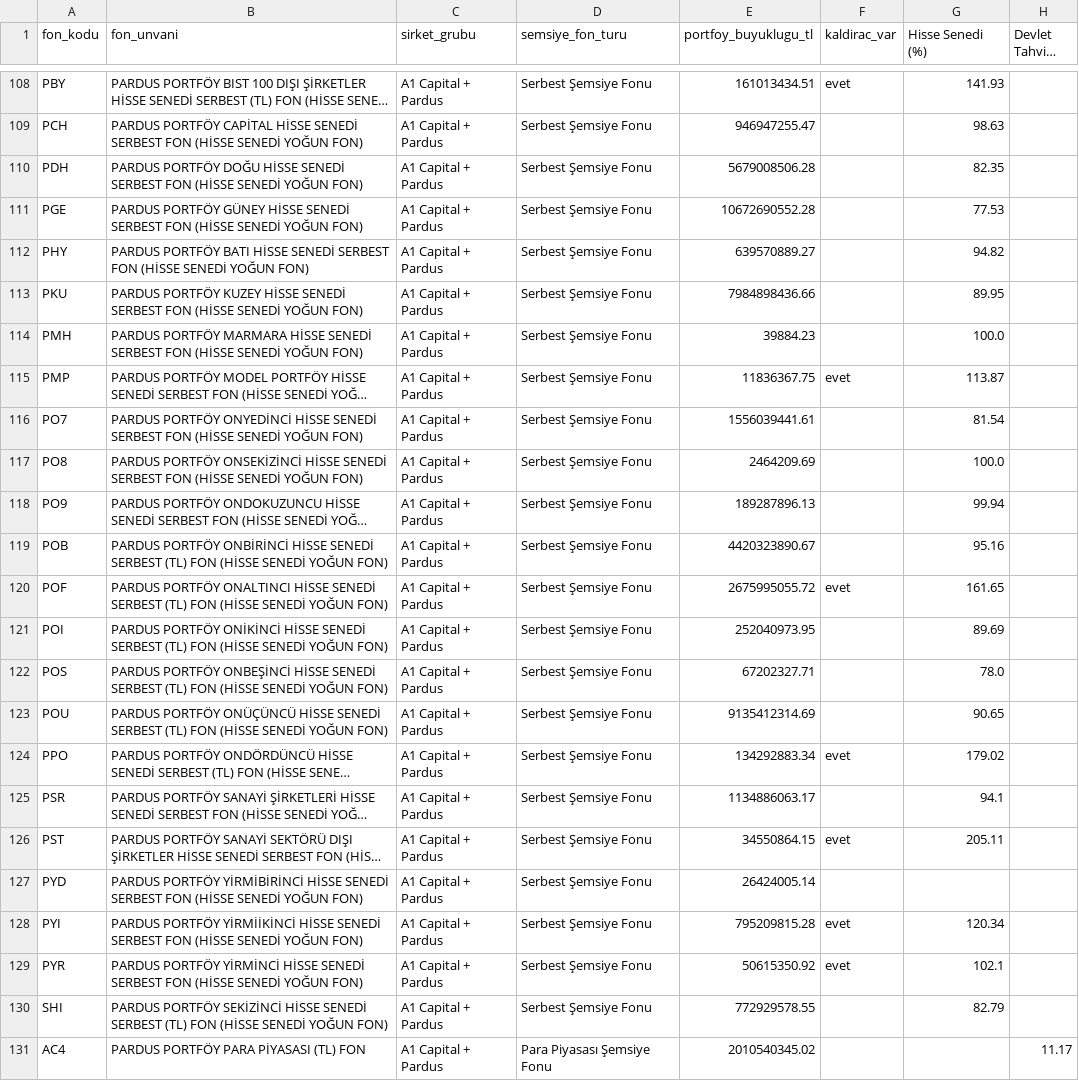
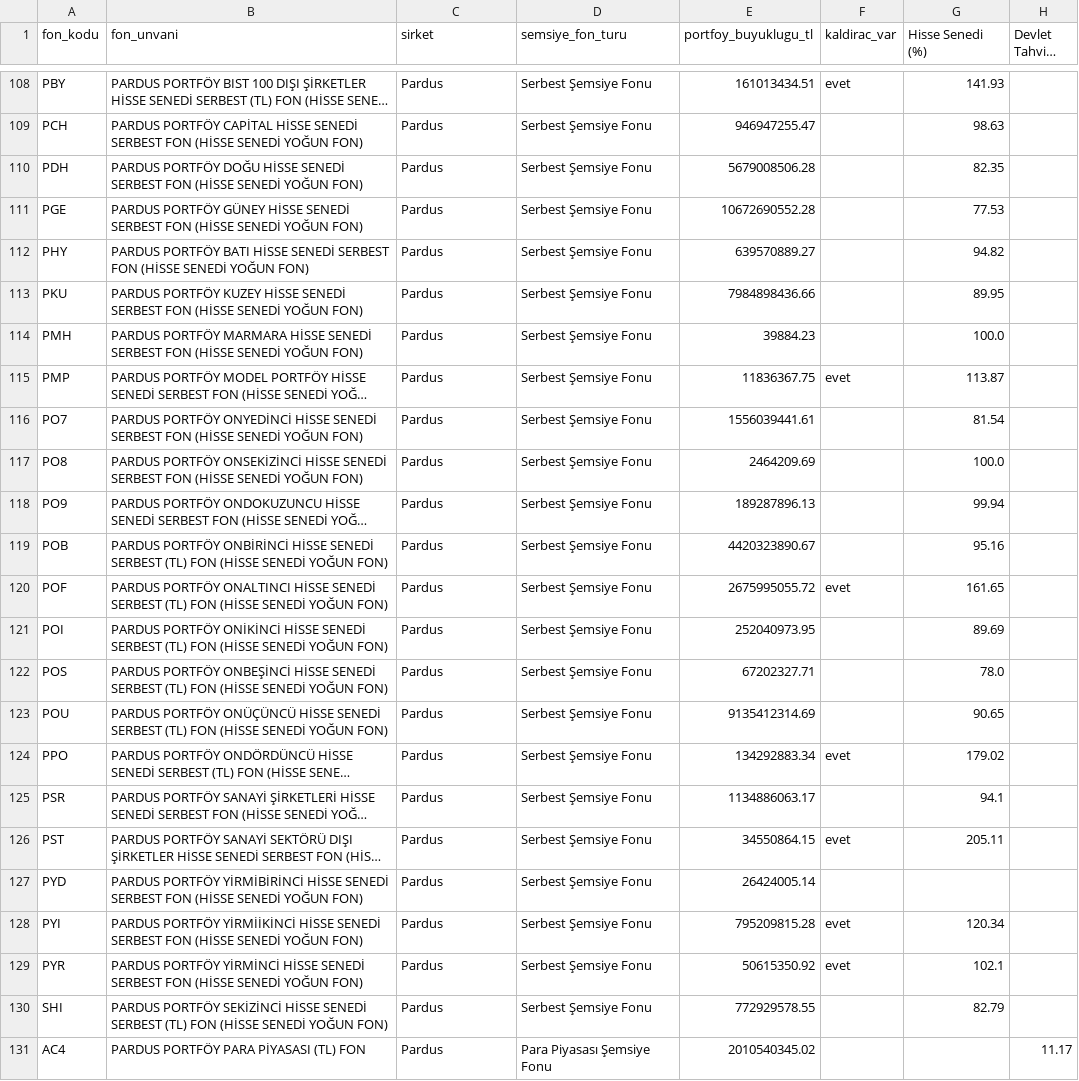
Before and after one commit to cberko/spk-tasfiye-fonlari, a CSV file: data/processed/tasfiye_fonlar_dagilim.csv, drawn as a sheet; only a part is shown, gaps mark what is left out; long unchanged cells end in …; the diff covers the shown part only; the diff names each change by its address in the sheet, - before the commit and + after, or states it on an @@ line.

```diff
--- a/data/processed/tasfiye_fonlar_dagilim.csv
+++ b/data/processed/tasfiye_fonlar_dagilim.csv
-C1: sirket_grubu
+C1: sirket
-C108:C131 (sirket): A1 Capital + Pardus
+C108:C131 (sirket): Pardus
```
Also changed, not shown: 27 edited cells elsewhere in this file, data/processed/ozet_sirket.csv, data/processed/tasfiye_fonlar_detay.csv, 6 other files.
